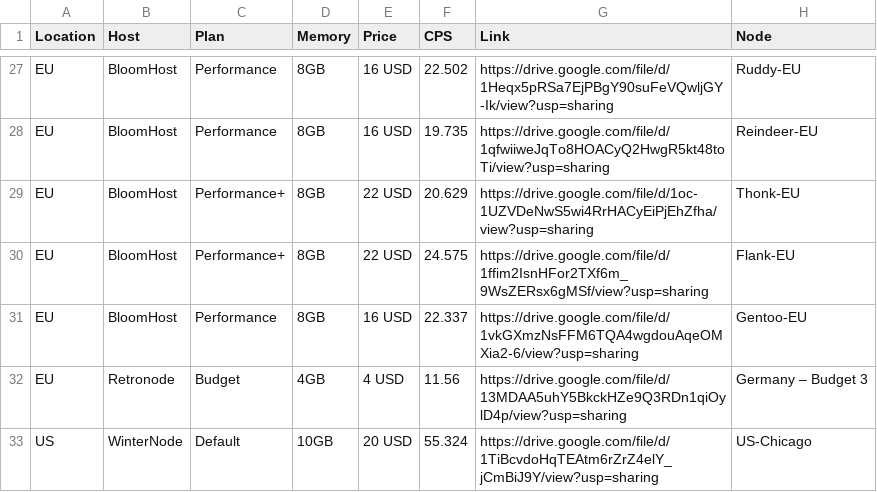
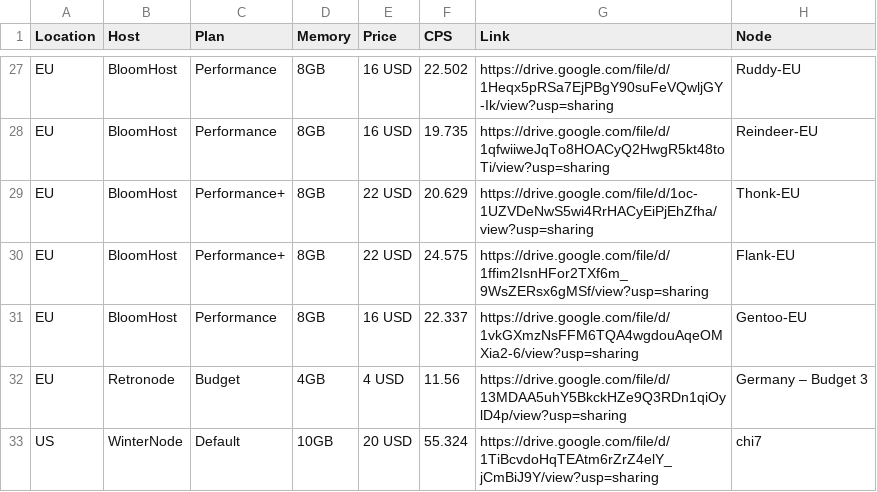
Before and after one commit to kakduman/minecraft-server-hosts, a CSV file: multi-thread-raw.csv, drawn as a sheet; only a part is shown, gaps mark what is left out.

Commit message:
update node

```diff
--- a/multi-thread-raw.csv
+++ b/multi-thread-raw.csv
@@ -32,2 +32,2 @@ EU,BloomHost,Performance,8GB,16 USD,22.337,https://drive.google.com/file/d/1vkGX
 EU,Retronode,Budget,4GB,4 USD,11.56,https://drive.google.com/file/d/13MDAA5uhY5BkckHZe9Q3RDn1qiOylD4p/view?usp=sharing,Germany – Budget 3
-US,WinterNode,Default,10GB,20 USD,55.324,https://drive.google.com/file/d/1TiBcvdoHqTEAtm6rZrZ4elY_jCmBiJ9Y/view?usp=sharing,US-Chicago
+US,WinterNode,Default,10GB,20 USD,55.324,https://drive.google.com/file/d/1TiBcvdoHqTEAtm6rZrZ4elY_jCmBiJ9Y/view?usp=sharing,chi7
```
Also changed, not shown: single-thread-raw.csv.
